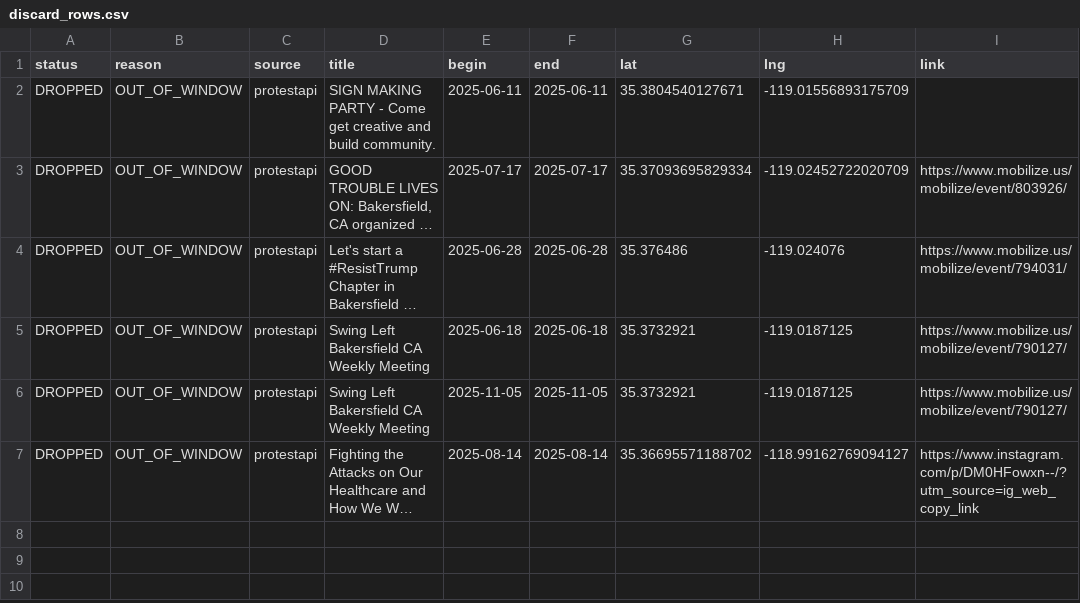
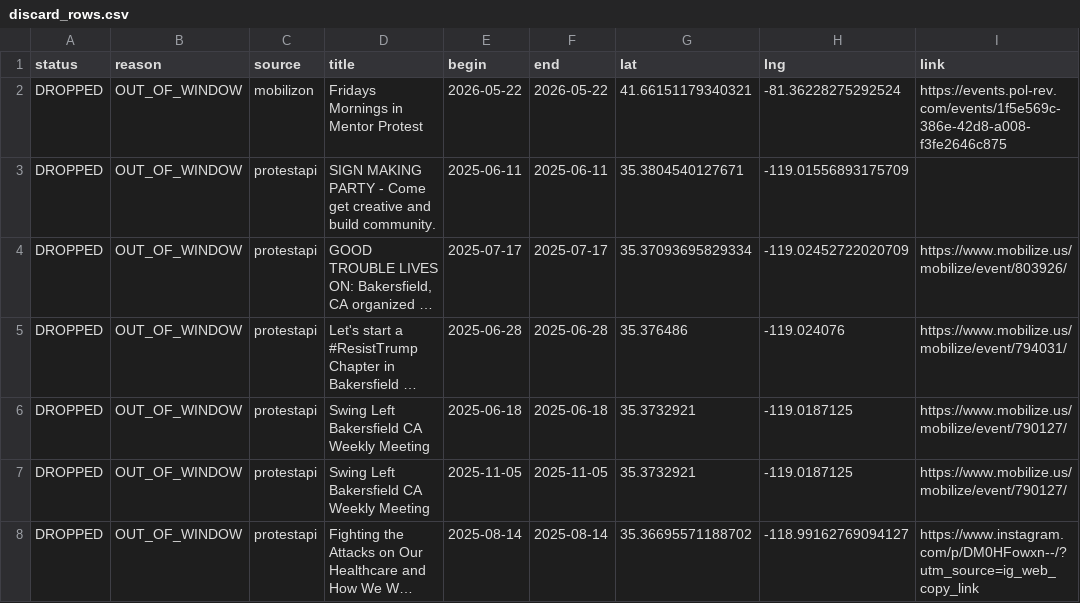
Before and after one commit to ConcernedCitizen2025/Project2025-Assistant, a CSV file: assets/data/discard_rows.csv, drawn as a sheet; long unchanged cells end in …; the diff names each change by its address in the sheet, - before the commit and + after, or states it on an @@ line.

```diff
--- a/assets/data/discard_rows.csv
+++ b/assets/data/discard_rows.csv
+row 2: DROPPED | OUT_OF_WINDOW | mobilizon | Fridays Mornings in Mentor Protest | 2026-05-22 | 2026-05-22 | 41.66151179340321 | -81.36228275292524 | https://events.pol-rev.com/events/1f5e569c-386e-42d8-a008-f3fe2646c875
```
Also changed, not shown: 12 other files.
